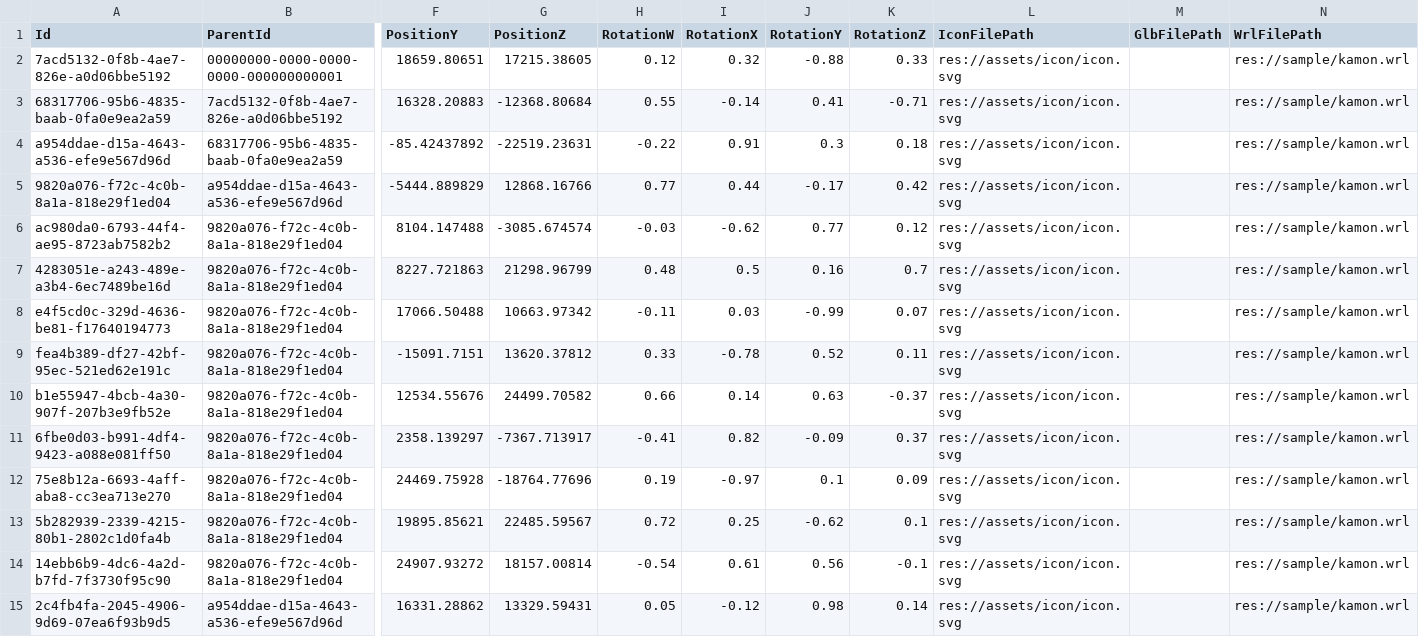
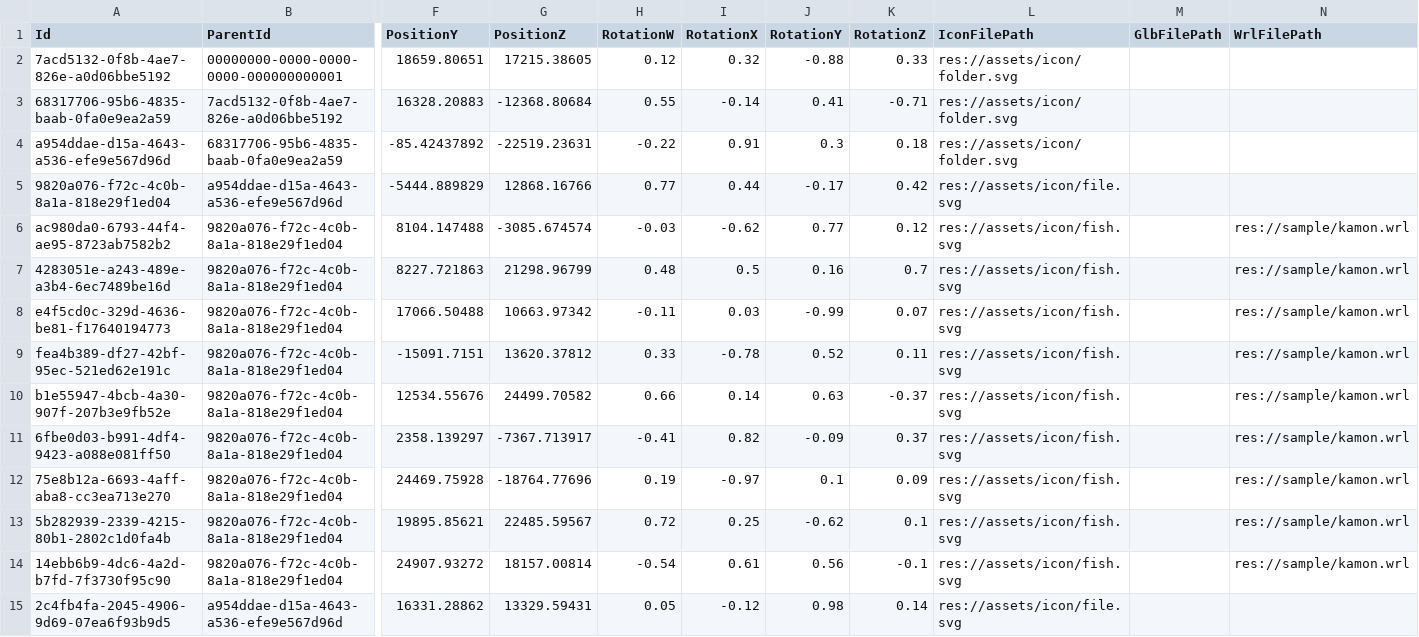
Before and after one commit to GuyISO/CoaXis, a CSV file: CoaXisViewer/sample/modeldata.csv, drawn as a sheet; only a part is shown, gaps mark what is left out; the diff covers the shown part only; the diff names each change by its address in the sheet, - before the commit and + after, or states it on an @@ line.

```diff
--- a/CoaXisViewer/sample/modeldata.csv
+++ b/CoaXisViewer/sample/modeldata.csv
-L2:L4 (IconFilePath): res://assets/icon/icon.svg
+L2:L4 (IconFilePath): res://assets/icon/folder.svg
-N2:N5 (WrlFilePath): res://sample/kamon.wrl
+N2:N5 (WrlFilePath): (empty)
-L5 (IconFilePath): res://assets/icon/icon.svg
+L5 (IconFilePath): res://assets/icon/file.svg
-L6:L14 (IconFilePath): res://assets/icon/icon.svg
+L6:L14 (IconFilePath): res://assets/icon/fish.svg
-L15 (IconFilePath): res://assets/icon/icon.svg
+L15 (IconFilePath): res://assets/icon/file.svg
-N15 (WrlFilePath): res://sample/kamon.wrl
+N15 (WrlFilePath): (empty)
```
Also changed, not shown: 31 edited cells elsewhere in this file, 43 other files.
